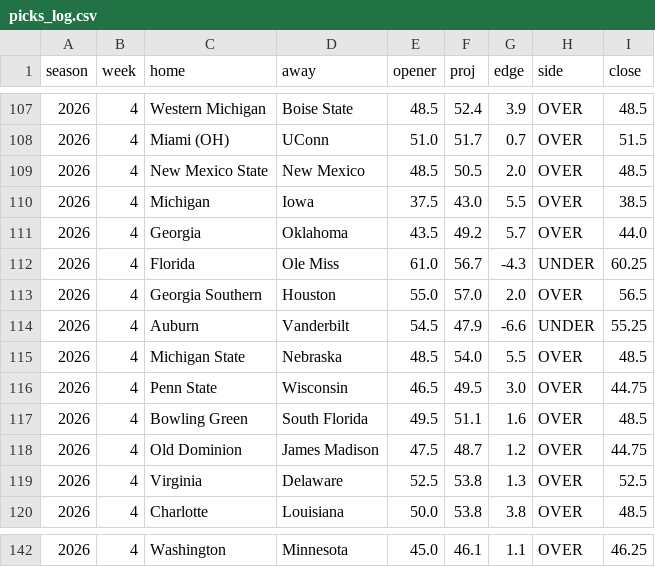
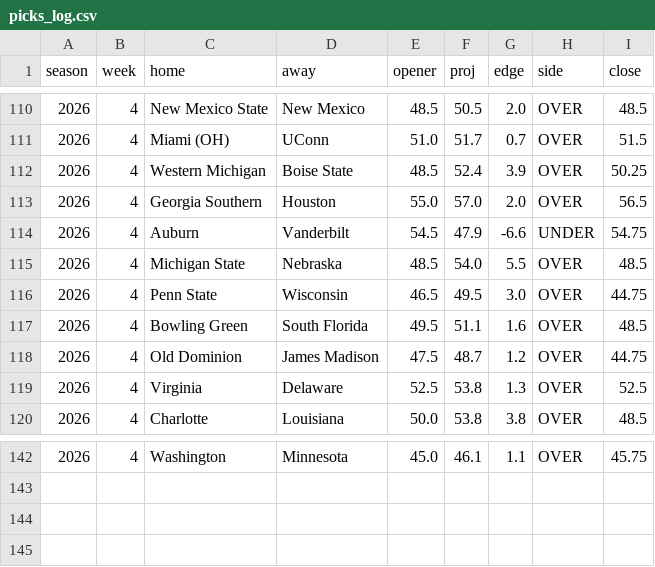
Before and after one commit to aberni03/ncaaf-totals-edge, a CSV file: out/picks_log.csv, drawn as a sheet; only a part is shown, gaps mark what is left out; the diff covers the shown part only.

```diff
--- a/out/picks_log.csv
+++ b/out/picks_log.csv
@@ -107,9 +110,6 @@ season,week,home,away,opener,proj,edge,side,close
-2026,4,Western Michigan,Boise State,48.5,52.4,3.9,OVER,48.5
+2026,4,New Mexico State,New Mexico,48.5,50.5,2.0,OVER,48.5
 2026,4,Miami (OH),UConn,51.0,51.7,0.7,OVER,51.5
-2026,4,New Mexico State,New Mexico,48.5,50.5,2.0,OVER,48.5
-2026,4,Michigan,Iowa,37.5,43.0,5.5,OVER,38.5
-2026,4,Georgia,Oklahoma,43.5,49.2,5.7,OVER,44.0
-2026,4,Florida,Ole Miss,61.0,56.7,-4.3,UNDER,60.25
+2026,4,Western Michigan,Boise State,48.5,52.4,3.9,OVER,50.25
 2026,4,Georgia Southern,Houston,55.0,57.0,2.0,OVER,56.5
-2026,4,Auburn,Vanderbilt,54.5,47.9,-6.6,UNDER,55.25
+2026,4,Auburn,Vanderbilt,54.5,47.9,-6.6,UNDER,54.75
 2026,4,Michigan State,Nebraska,48.5,54.0,5.5,OVER,48.5
@@ -142 +142 @@ season,week,home,away,opener,proj,edge,side,close
-2026,4,Washington,Minnesota,45.0,46.1,1.1,OVER,46.25
+2026,4,Washington,Minnesota,45.0,46.1,1.1,OVER,45.75
```
Also changed, not shown: 7 added rows, 5 removed rows, 6 moved rows and 37 edited cells elsewhere in this file, out/odds_snapshots.csv, out/slate.csv, 3 other files.
